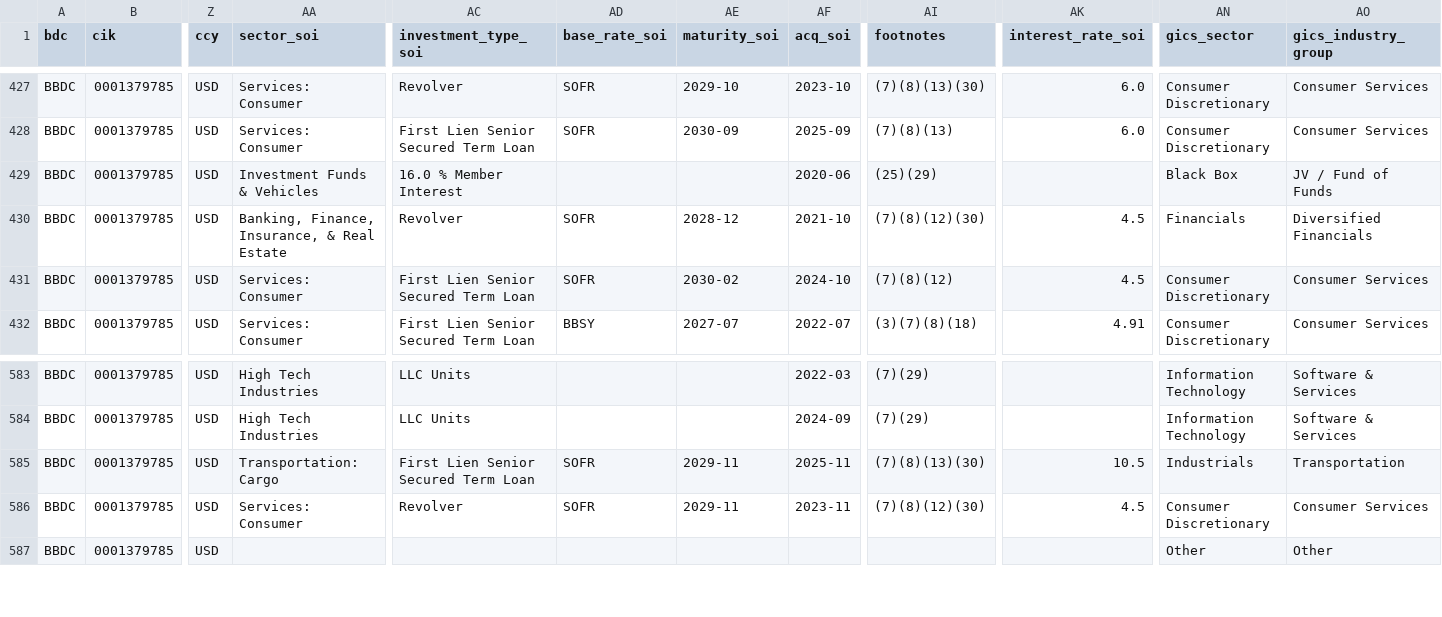
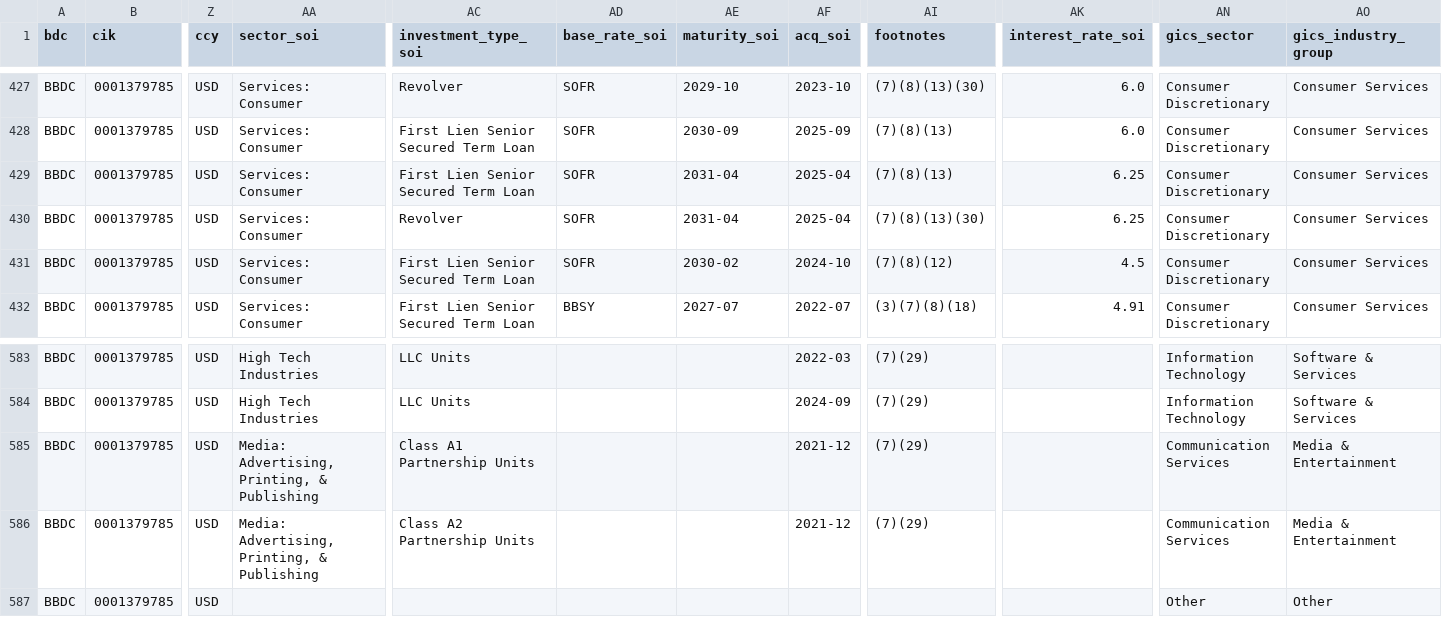
Before and after one commit to vandiwork/bdc-researcher, a CSV file: bot/out_all_enriched/BBDC_000137978526000022.csv, drawn as a sheet; only a part is shown, gaps mark what is left out; the diff covers the shown part only; the diff names each change by its address in the sheet, - before the commit and + after, or states it on an @@ line.

```diff
--- a/bot/out_all_enriched/BBDC_000137978526000022.csv
+++ b/bot/out_all_enriched/BBDC_000137978526000022.csv
-AA429 (sector_soi): Investment Funds & Vehicles
+AA429 (sector_soi): Services: Consumer
-AC429 (investment_type_soi): 16.0 % Member Interest
+AC429 (investment_type_soi): First Lien Senior Secured Term Loan
-AD429 (base_rate_soi): (empty)
+AD429 (base_rate_soi): SOFR
-AE429 (maturity_soi): (empty)
+AE429 (maturity_soi): 2031-04
-AF429 (acq_soi): 2020-06
+AF429 (acq_soi): 2025-04
-AI429 (footnotes): (25)(29)
+AI429 (footnotes): (7)(8)(13)
-AK429 (interest_rate_soi): (empty)
+AK429 (interest_rate_soi): 6.25
-AN429 (gics_sector): Black Box
+AN429 (gics_sector): Consumer Discretionary
-AO429 (gics_industry_group): JV / Fund of Funds
+AO429 (gics_industry_group): Consumer Services
-AA430 (sector_soi): Banking, Finance, Insurance, & Real Estate
+AA430 (sector_soi): Services: Consumer
-AE430 (maturity_soi): 2028-12
+AE430 (maturity_soi): 2031-04
-AF430 (acq_soi): 2021-10
+AF430 (acq_soi): 2025-04
-AI430 (footnotes): (7)(8)(12)(30)
+AI430 (footnotes): (7)(8)(13)(30)
-AK430 (interest_rate_soi): 4.5
+AK430 (interest_rate_soi): 6.25
-AN430 (gics_sector): Financials
+AN430 (gics_sector): Consumer Discretionary
-AO430 (gics_industry_group): Diversified Financials
+AO430 (gics_industry_group): Consumer Services
-AA585 (sector_soi): Transportation: Cargo
+AA585 (sector_soi): Media: Advertising, Printing, & Publishing
-AC585 (investment_type_soi): First Lien Senior Secured Term Loan
+AC585 (investment_type_soi): Class A1 Partnership Units
-AD585:AD586 (base_rate_soi): SOFR
+AD585:AD586 (base_rate_soi): (empty)
-AE585:AE586 (maturity_soi): 2029-11
+AE585:AE586 (maturity_soi): (empty)
-AF585 (acq_soi): 2025-11
+AF585 (acq_soi): 2021-12
-AI585 (footnotes): (7)(8)(13)(30)
+AI585 (footnotes): (7)(29)
-AK585 (interest_rate_soi): 10.5
+AK585 (interest_rate_soi): (empty)
-AN585 (gics_sector): Industrials
+AN585 (gics_sector): Communication Services
-AO585 (gics_industry_group): Transportation
+AO585 (gics_industry_group): Media & Entertainment
-AA586 (sector_soi): Services: Consumer
+AA586 (sector_soi): Media: Advertising, Printing, & Publishing
-AC586 (investment_type_soi): Revolver
+AC586 (investment_type_soi): Class A2 Partnership Units
-AF586 (acq_soi): 2023-11
+AF586 (acq_soi): 2021-12
-AI586 (footnotes): (7)(8)(12)(30)
+AI586 (footnotes): (7)(29)
-AK586 (interest_rate_soi): 4.5
+AK586 (interest_rate_soi): (empty)
-AN586 (gics_sector): Consumer Discretionary
+AN586 (gics_sector): Communication Services
-AO586 (gics_industry_group): Consumer Services
+AO586 (gics_industry_group): Media & Entertainment
```
Also changed, not shown: 36 edited cells elsewhere in this file, bot/out_all_enriched/GSBD_000119312526212431.csv, bot/out_all_enriched/MAIN_000139644026000073.csv, 22 other files.
